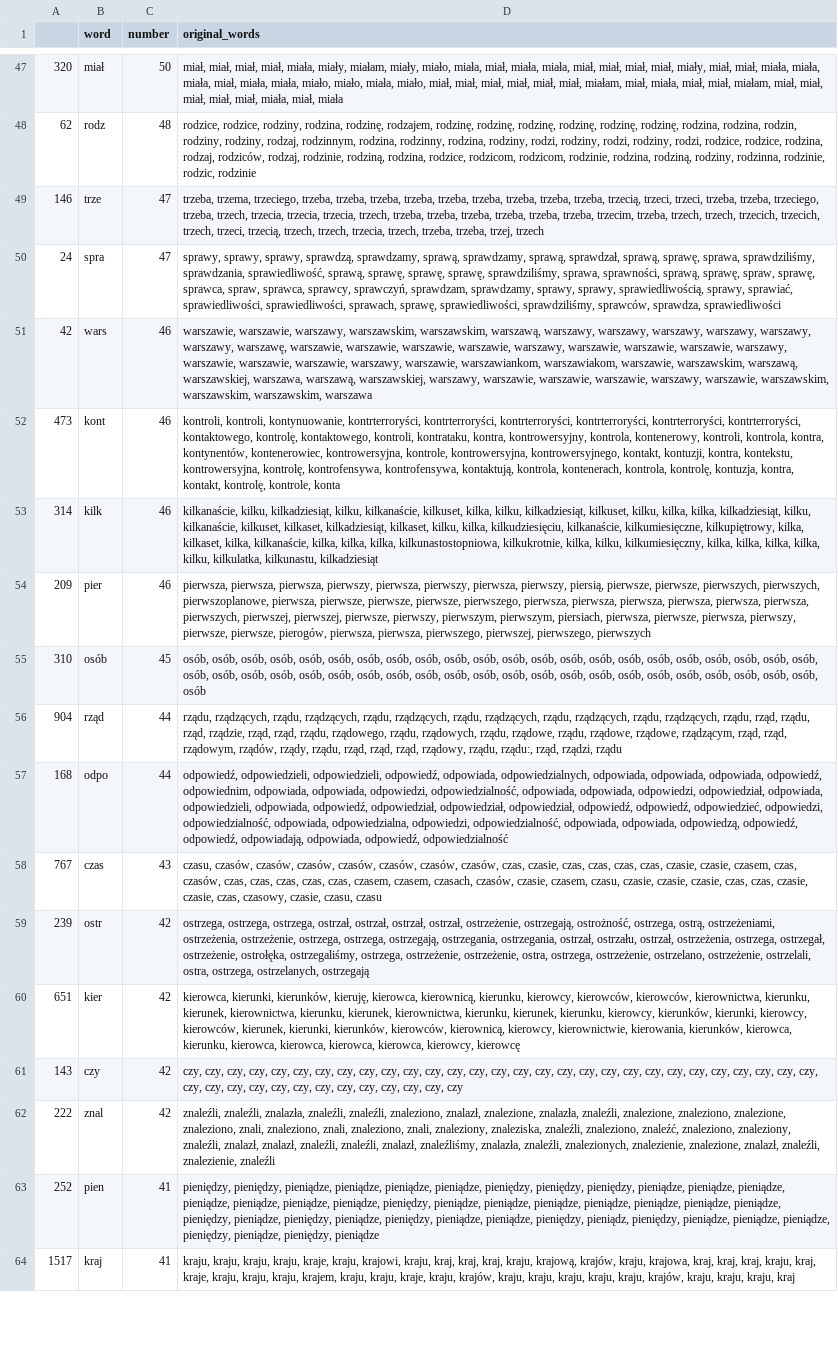
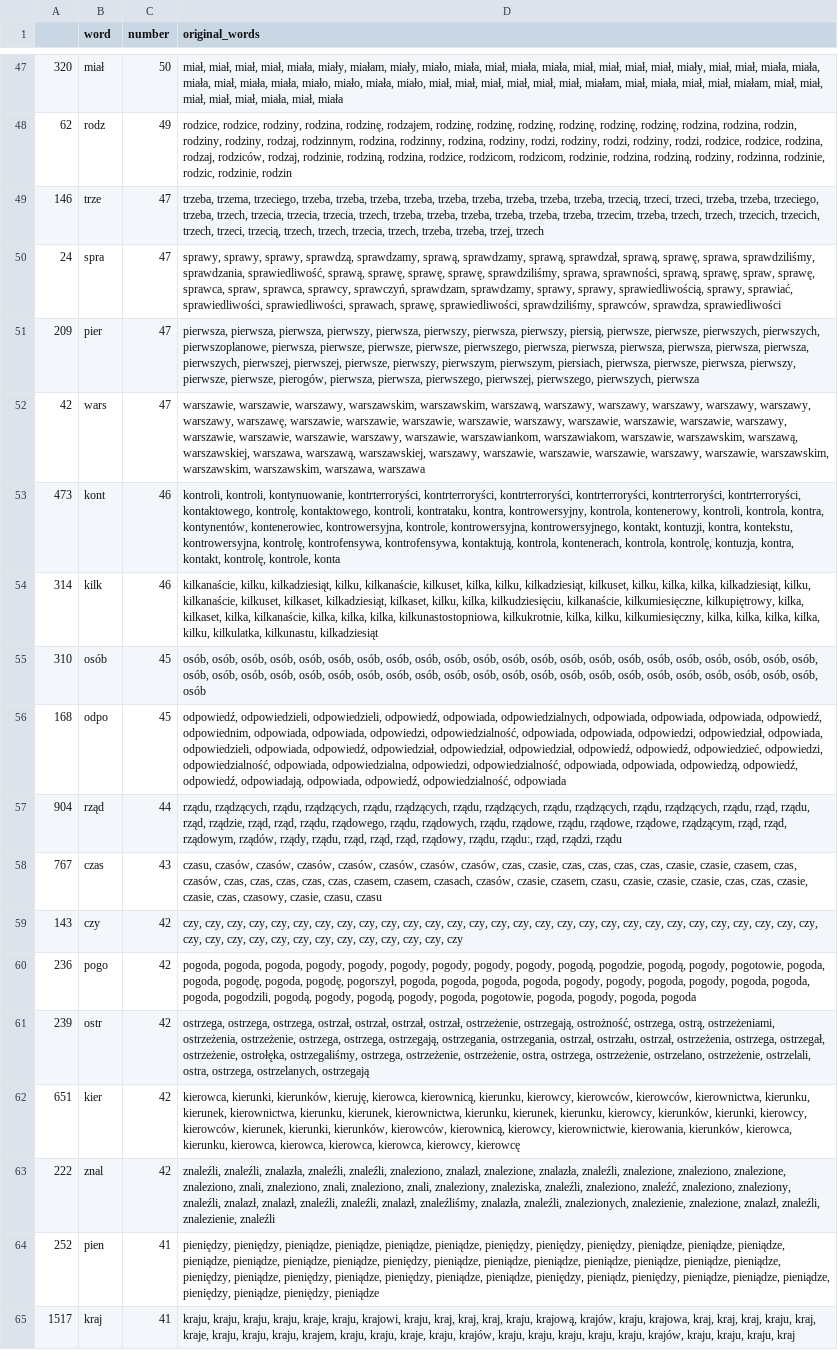
Before and after one commit to JohnKaczmarczyk/APIendPoint, a CSV file: tvn_key_words.csv, drawn as a sheet; only a part is shown, gaps mark what is left out; removed rows and columns are numbered as before the commit, all else as after; the diff covers the shown part only; the diff names each change by its address in the sheet, - before the commit and + after, or states it on an @@ line.

Commit message:
update of data

```diff
--- a/tvn_key_words.csv
+++ b/tvn_key_words.csv
-C48 (number): 48
+C48 (number): 49
-D48 (original_words): …rodzinie, rodzic, rodzinie
+D48 (original_words): …rodzinie, rodzic, rodzinie, rodzin
+row 51: 209 | pier | 47 | pierwsza, pierwsza, pierwsza, pierwszy, pierwsza, pierwszy, pierwsza, pierwszy, piersią, pierwsze, pierwsze, pierwszych, pierwszych, pierwszoplanowe, pierwsza, pierwsze, pierwsze, pierwsze, pierwszego, pierwsza, pierwsza, pierwsza, pierwsza, pierwsza, pierwsza, pierwszych, pierwszej, pierwszej, pierwsze, pierwszy, pierwszym, pierwszym, piersiach, pierwsza, pierwsze, pierwsza, pierwszy, pierwsze, pierwsze, pierogów, pierwsza, pierwsza, pierwszego, pierwszej, pierwszego, pierwszych, pierwsza
-C52 (number): 46
+C52 (number): 47
-D52 (original_words): …warszawskim, warszawskim, warszawa
+D52 (original_words): …warszawskim, warszawskim, warszawa, warszawa
-row 54: 209 | pier | 46 | pierwsza, pierwsza, pierwsza, pierwszy, pierwsza, pierwszy, pierwsza, pierwszy, piersią, pierwsze, pierwsze, pierwszych, pierwszych, pierwszoplanowe, pierwsza, pierwsze, pierwsze, pierwsze, pierwszego, pierwsza, pierwsza, pierwsza, pierwsza, pierwsza, pierwsza, pierwszych, pierwszej, pierwszej, pierwsze, pierwszy, pierwszym, pierwszym, piersiach, pierwsza, pierwsze, pierwsza, pierwszy, pierwsze, pierwsze, pierogów, pierwsza, pierwsza, pierwszego, pierwszej, pierwszego, pierwszych
+row 56: 168 | odpo | 45 | odpowiedź, odpowiedzieli, odpowiedzieli, odpowiedź, odpowiada, odpowiedzialnych, odpowiada, odpowiada, odpowiada, odpowiedź, odpowiednim, odpowiada, odpowiada, odpowiedzi, odpowiedzialność, odpowiada, odpowiada, odpowiedzi, odpowiedział, odpowiada, odpowiedzieli, odpowiada, odpowiedź, odpowiedział, odpowiedział, odpowiedział, odpowiedź, odpowiedź, odpowiedzieć, odpowiedzi, odpowiedzialność, odpowiada, odpowiedzialna, odpowiedzi, odpowiedzialność, odpowiada, odpowiada, odpowiedzą, odpowiedź, odpowiedź, odpowiadają, odpowiada, odpowiedź, odpowiedzialność, odpowiada
-row 57: 168 | odpo | 44 | odpowiedź, odpowiedzieli, odpowiedzieli, odpowiedź, odpowiada, odpowiedzialnych, odpowiada, odpowiada, odpowiada, odpowiedź, odpowiednim, odpowiada, odpowiada, odpowiedzi, odpowiedzialność, odpowiada, odpowiada, odpowiedzi, odpowiedział, odpowiada, odpowiedzieli, odpowiada, odpowiedź, odpowiedział, odpowiedział, odpowiedział, odpowiedź, odpowiedź, odpowiedzieć, odpowiedzi, odpowiedzialność, odpowiada, odpowiedzialna, odpowiedzi, odpowiedzialność, odpowiada, odpowiada, odpowiedzą, odpowiedź, odpowiedź, odpowiadają, odpowiada, odpowiedź, odpowiedzialność
@@ row 61 moved to row 59: 143 @@
+row 60: 236 | pogo | 42 | pogoda, pogoda, pogoda, pogody, pogody, pogody, pogody, pogody, pogody, pogodą, pogodzie, pogodą, pogody, pogotowie, pogoda, pogoda, pogodę, pogoda, pogodę, pogorszył, pogoda, pogoda, pogoda, pogoda, pogody, pogody, pogoda, pogody, pogoda, pogoda, pogoda, pogodzili, pogodą, pogody, pogodą, pogody, pogoda, pogotowie, pogoda, pogody, pogoda, pogoda
```
Also changed, not shown: 16 added rows, 17 removed rows, 17 moved rows and 18 edited cells elsewhere in this file, tvp_key_words.csv, 3 other files.
